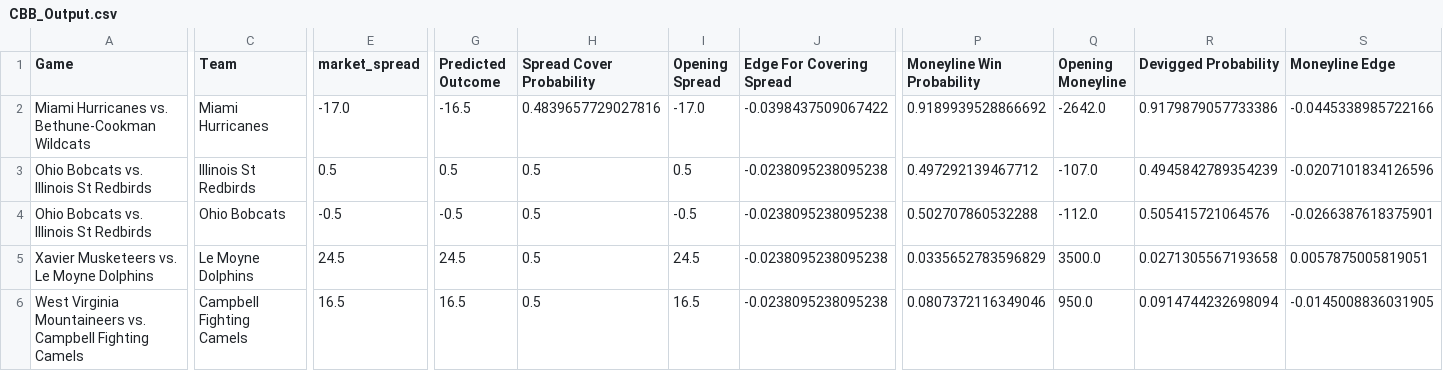
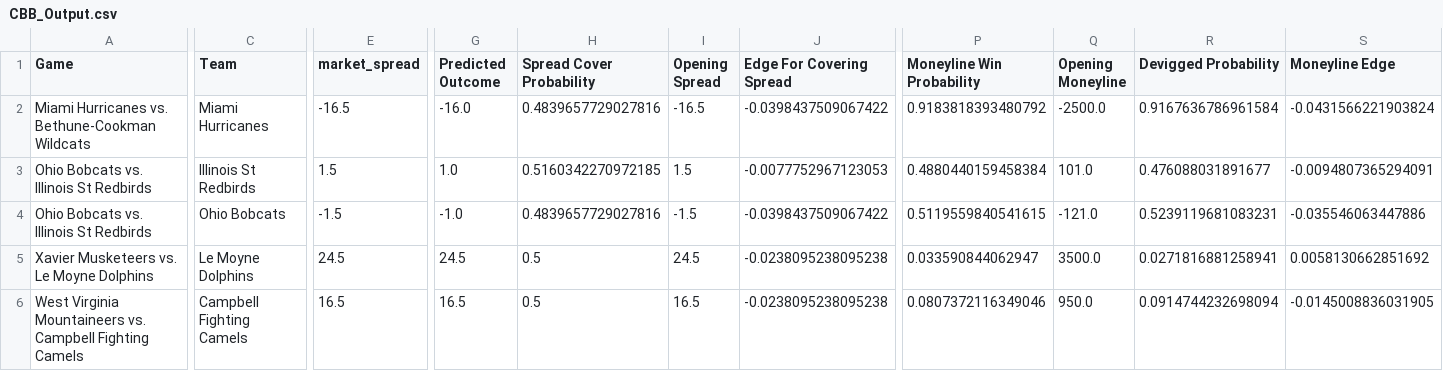
Before and after one commit to trashduty/cbb, a CSV file: CBB_Output.csv, drawn as a sheet; only a part is shown, gaps mark what is left out; the diff covers the shown part only; the diff names each change by its address in the sheet, - before the commit and + after, or states it on an @@ line.

```diff
--- a/CBB_Output.csv
+++ b/CBB_Output.csv
-E2 (market_spread): -17.0
+E2 (market_spread): -16.5
-G2 (Predicted Outcome): -16.5
+G2 (Predicted Outcome): -16.0
-I2 (Opening Spread): -17.0
+I2 (Opening Spread): -16.5
-P2 (Moneyline Win Probability): 0.9189939528866692
+P2 (Moneyline Win Probability): 0.9183818393480792
-Q2 (Opening Moneyline): -2642.0
+Q2 (Opening Moneyline): -2500.0
-R2 (Devigged Probability): 0.9179879057733386
+R2 (Devigged Probability): 0.9167636786961584
-S2 (Moneyline Edge): -0.0445338985722166
+S2 (Moneyline Edge): -0.0431566221903824
-E3 (market_spread): 0.5
+E3 (market_spread): 1.5
-G3 (Predicted Outcome): 0.5
+G3 (Predicted Outcome): 1.0
-H3 (Spread Cover Probability): 0.5
+H3 (Spread Cover Probability): 0.5160342270972185
-I3 (Opening Spread): 0.5
+I3 (Opening Spread): 1.5
-J3 (Edge For Covering Spread): -0.0238095238095238
+J3 (Edge For Covering Spread): -0.0077752967123053
-P3 (Moneyline Win Probability): 0.497292139467712
+P3 (Moneyline Win Probability): 0.4880440159458384
-Q3 (Opening Moneyline): -107.0
+Q3 (Opening Moneyline): 101.0
-R3 (Devigged Probability): 0.4945842789354239
+R3 (Devigged Probability): 0.476088031891677
-S3 (Moneyline Edge): -0.0207101834126596
+S3 (Moneyline Edge): -0.0094807365294091
-E4 (market_spread): -0.5
+E4 (market_spread): -1.5
-G4 (Predicted Outcome): -0.5
+G4 (Predicted Outcome): -1.0
-H4 (Spread Cover Probability): 0.5
+H4 (Spread Cover Probability): 0.4839657729027816
-I4 (Opening Spread): -0.5
+I4 (Opening Spread): -1.5
-J4 (Edge For Covering Spread): -0.0238095238095238
+J4 (Edge For Covering Spread): -0.0398437509067422
-P4 (Moneyline Win Probability): 0.502707860532288
+P4 (Moneyline Win Probability): 0.5119559840541615
-Q4 (Opening Moneyline): -112.0
+Q4 (Opening Moneyline): -121.0
-R4 (Devigged Probability): 0.505415721064576
+R4 (Devigged Probability): 0.5239119681083231
-S4 (Moneyline Edge): -0.0266387618375901
+S4 (Moneyline Edge): -0.035546063447886
-P5 (Moneyline Win Probability): 0.0335652783596829
+P5 (Moneyline Win Probability): 0.033590844062947
-R5 (Devigged Probability): 0.0271305567193658
+R5 (Devigged Probability): 0.0271816881258941
-S5 (Moneyline Edge): 0.0057875005819051
+S5 (Moneyline Edge): 0.0058130662851692
```
Also changed, not shown: 75 edited cells elsewhere in this file.
